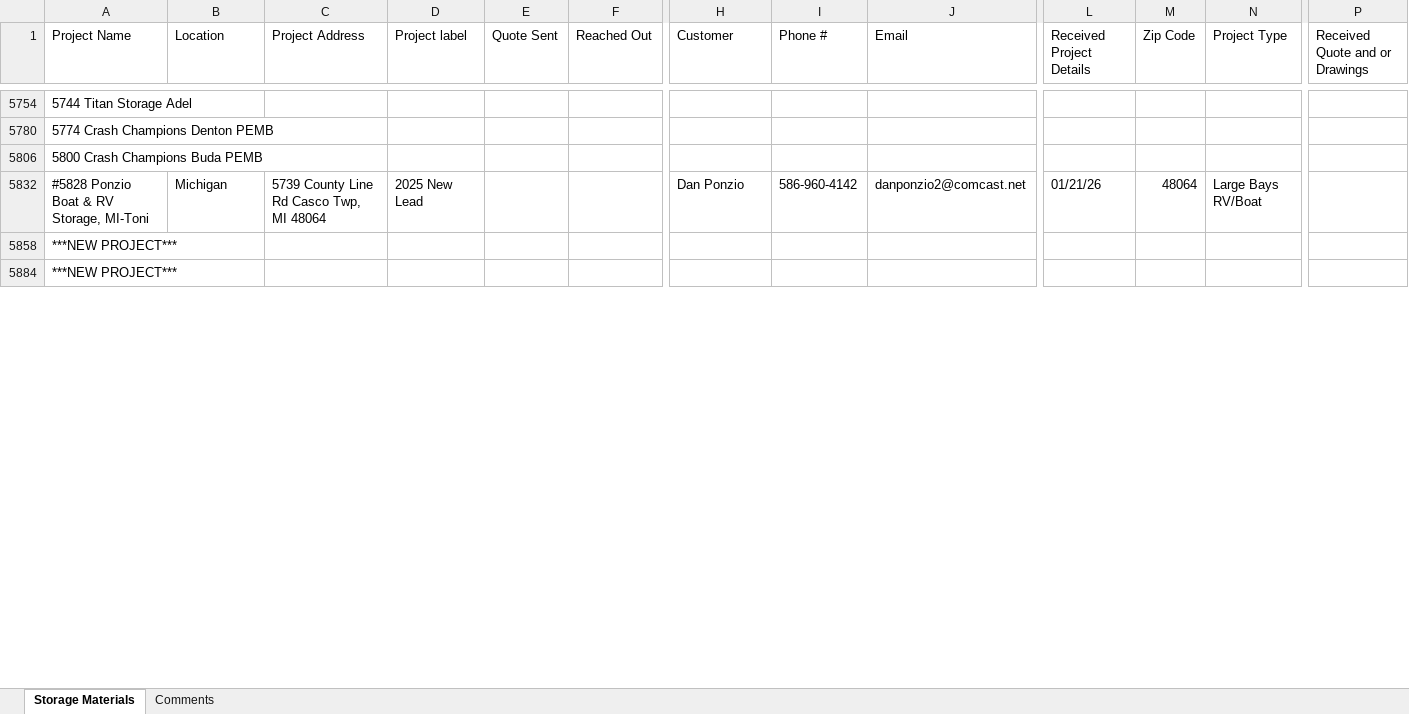
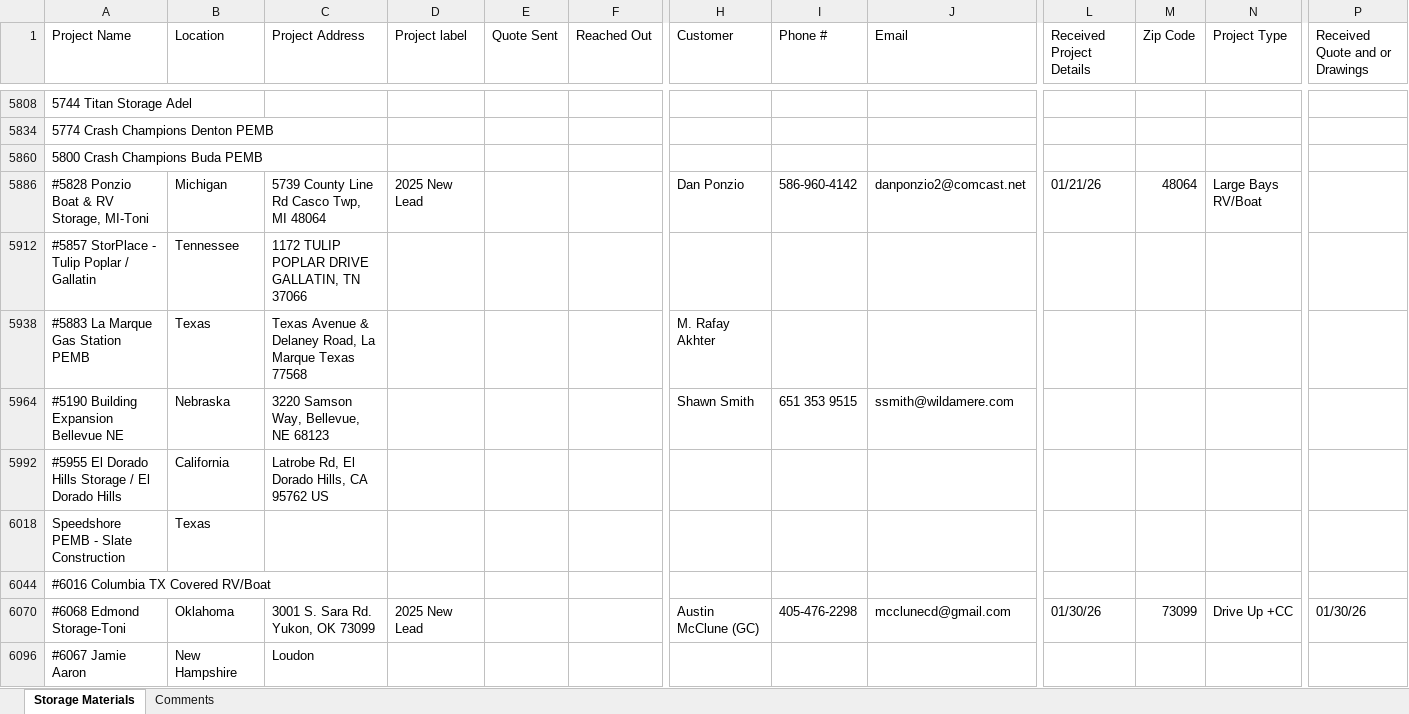
Before and after one commit to crynxmartinez/travissmartsheet, an Excel workbook: database/Storage Materials.xlsx, sheet Storage Materials, drawn as a sheet; only a part is shown, gaps mark what is left out; values as stored, in another font and other column widths than the file's, no cell formats; removed rows and columns are numbered as before the commit, all else as after; rows hold the shown columns only; ↵ is a line break in a cell; the diff covers the shown part only; the diff names each change by its address in the sheet, - before the commit and + after, or states it on an @@ line.

Commit message:
Update database with new Excel data - 451 projects (was 408)

```diff
--- a/database/Storage Materials.xlsx (sheet Storage Materials)
+++ b/database/Storage Materials.xlsx (sheet Storage Materials)
-row 5858: ***NEW PROJECT***
+row 5912: #5857 StorPlace - Tulip Poplar / Gallatin | Tennessee | 1172 TULIP POPLAR DRIVE ↵ GALLATIN, TN 37066
+row 5938: #5883 La Marque Gas Station PEMB | Texas | Texas Avenue & Delaney Road, La Marque Texas 77568 |  |  |  | M. Rafay Akhter
+row 5964: #5190 Building Expansion Bellevue NE | Nebraska | 3220 Samson Way, Bellevue, NE 68123 |  |  |  | Shawn Smith | 651 353 9515 | ssmith@wildamere.com
+row 5992: #5955 El Dorado Hills Storage / El Dorado Hills | California | Latrobe Rd, El Dorado Hills, CA 95762 US
+row 6018: Speedshore PEMB - Slate Construction | Texas
-A6044 (Project Name): ***NEW PROJECT***
+A6044 (Project Name): #6016 Columbia TX Covered RV/Boat
+row 6070: #6068 Edmond Storage-Toni | Oklahoma | 3001 S. Sara Rd. Yukon, OK 73099 | 2025 New Lead |  |  | Austin McClune (GC) | 405-476-2298 | mcclunecd@gmail.com | 01/30/26 | 73099 | Drive Up +CC | 01/30/26
+row 6096: #6067 Jamie Aaron | New Hampshire | Loudon
```
Also changed, not shown: 72 added rows, 8 removed rows, 45 moved rows, 65 hidden or unhidden rows and 20 edited cells elsewhere in this sheet, sheet Comments, cell formats, hidden cells, 2 other files.
